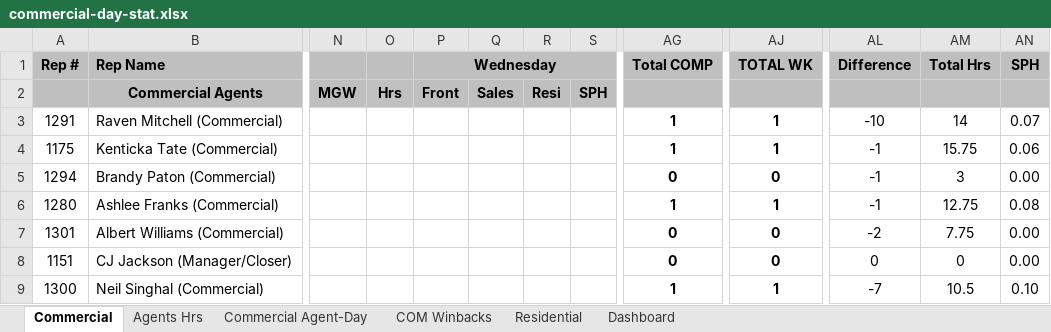
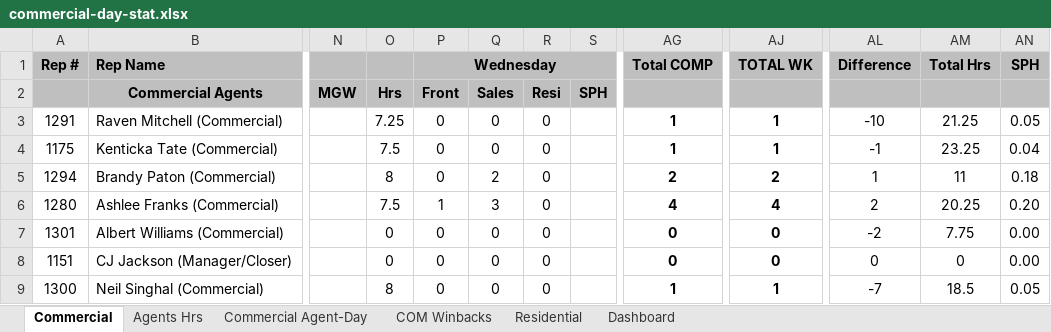
Before and after one commit to CMProcallub/Commercial-Dashboard, an Excel workbook: data/commercial-day-stat.xlsx, sheet Commercial, drawn as a sheet; only a part is shown, gaps mark what is left out; values as stored, in another font and other column widths than the file's, no borders; charts and pictures and conditional formats not drawn; the diff covers the shown part only; the diff names each change by its address in the sheet, - before the commit and + after, or states it on an @@ line.

Commit message:
Add files via upload

```diff
--- a/data/commercial-day-stat.xlsx (sheet Commercial)
+++ b/data/commercial-day-stat.xlsx (sheet Commercial)
-O3: (empty)
+O3: 7.25
-P3:P5 (Wednesday): (empty)
+P3:P5 (Wednesday): 0
-Q3:Q4: (empty)
+Q3:Q4: 0
-R3:R9: (empty)
+R3:R9: 0
-AM3 (Total Hrs): 14
+AM3 (Total Hrs): 21.25
-AN3 (SPH): 0.07
+AN3 (SPH): 0.05
-O4: (empty)
+O4: 7.5
-AM4 (Total Hrs): 15.75
+AM4 (Total Hrs): 23.25
-AN4 (SPH): 0.06
+AN4 (SPH): 0.04
-O5: (empty)
+O5: 8
-Q5: (empty)
+Q5: 2
-AG5 (Total COMP): 0
+AG5 (Total COMP): 2
-AJ5 (TOTAL WK): 0
+AJ5 (TOTAL WK): 2
-AL5 (Difference): -1
+AL5 (Difference): 1
-AM5 (Total Hrs): 3
+AM5 (Total Hrs): 11
-AN5 (SPH): 0.00
+AN5 (SPH): 0.18
-O6: (empty)
+O6: 7.5
-P6 (Wednesday): (empty)
+P6 (Wednesday): 1
-Q6: (empty)
+Q6: 3
-AG6 (Total COMP): 1
+AG6 (Total COMP): 4
-AJ6 (TOTAL WK): 1
+AJ6 (TOTAL WK): 4
-AL6 (Difference): -1
+AL6 (Difference): 2
-AM6 (Total Hrs): 12.75
+AM6 (Total Hrs): 20.25
-AN6 (SPH): 0.08
+AN6 (SPH): 0.20
-O7:O8: (empty)
+O7:O8: 0
-P7:P9 (Wednesday): (empty)
+P7:P9 (Wednesday): 0
-Q7:Q9: (empty)
+Q7:Q9: 0
-O9: (empty)
+O9: 8
-AM9 (Total Hrs): 10.5
+AM9 (Total Hrs): 18.5
-AN9 (SPH): 0.10
+AN9 (SPH): 0.05
```
Also changed, not shown: 23 edited cells and cell formats elsewhere in this sheet, sheet Agents Hrs, sheet Commercial Agent-Day, sheet Dashboard, sheet Residential, formulas that keep their value.
